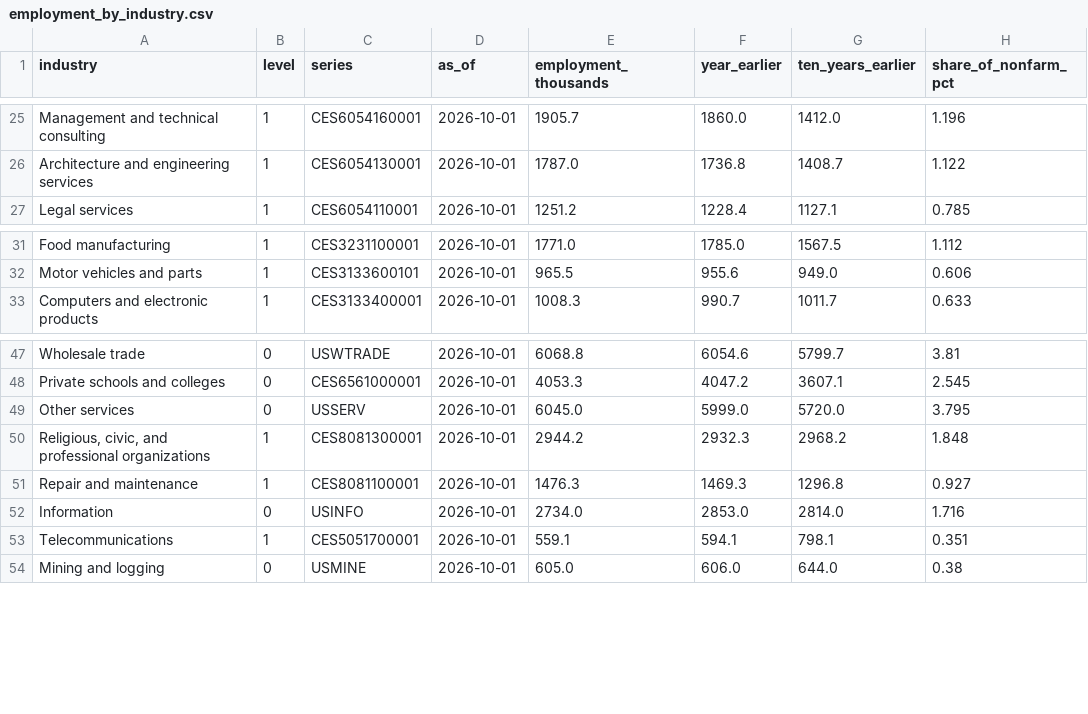
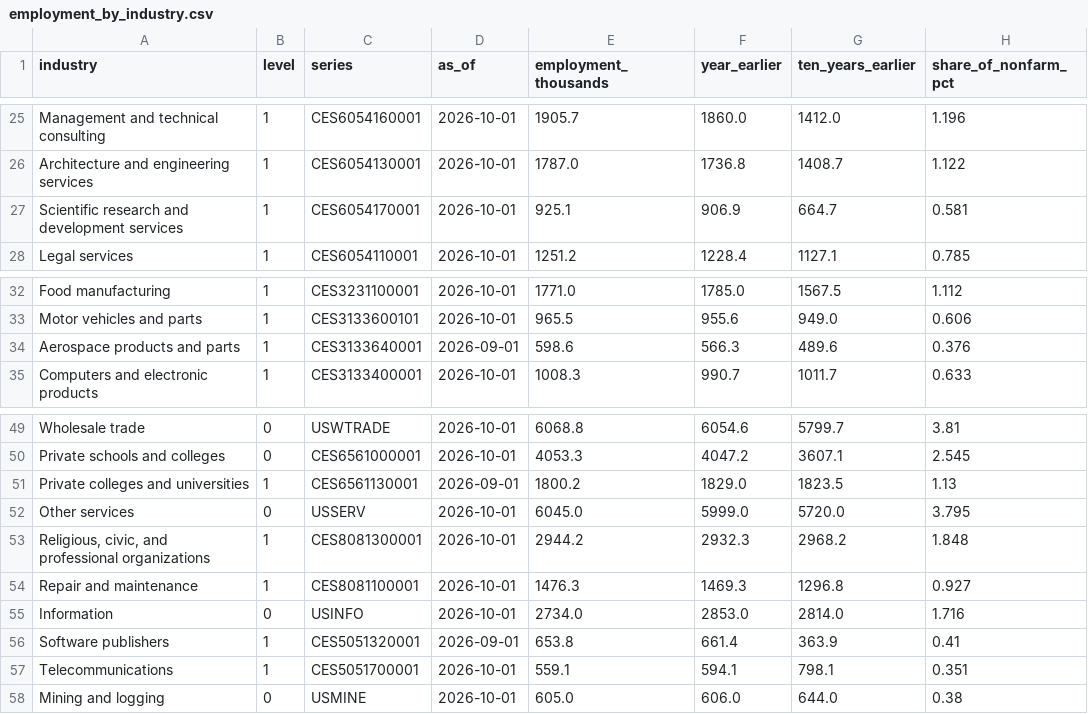
Before and after one commit to josephwroot/Econ-dashboard, a CSV file: data/csv/employment_by_industry.csv, drawn as a sheet; only a part is shown, gaps mark what is left out; the diff names each change by its address in the sheet, - before the commit and + after, or states it on an @@ line.

Commit message:
data: 2026-11-22 14:41Z

```diff
--- a/data/csv/employment_by_industry.csv
+++ b/data/csv/employment_by_industry.csv
+row 27: Scientific research and development services | 1 | CES6054170001 | 2026-10-01 | 925.1 | 906.9 | 664.7 | 0.581
+row 34: Aerospace products and parts | 1 | CES3133640001 | 2026-09-01 | 598.6 | 566.3 | 489.6 | 0.376
+row 51: Private colleges and universities | 1 | CES6561130001 | 2026-09-01 | 1800.2 | 1829.0 | 1823.5 | 1.13
+row 56: Software publishers | 1 | CES5051320001 | 2026-09-01 | 653.8 | 661.4 | 363.9 | 0.41
```
Also changed, not shown: 2 other files.
